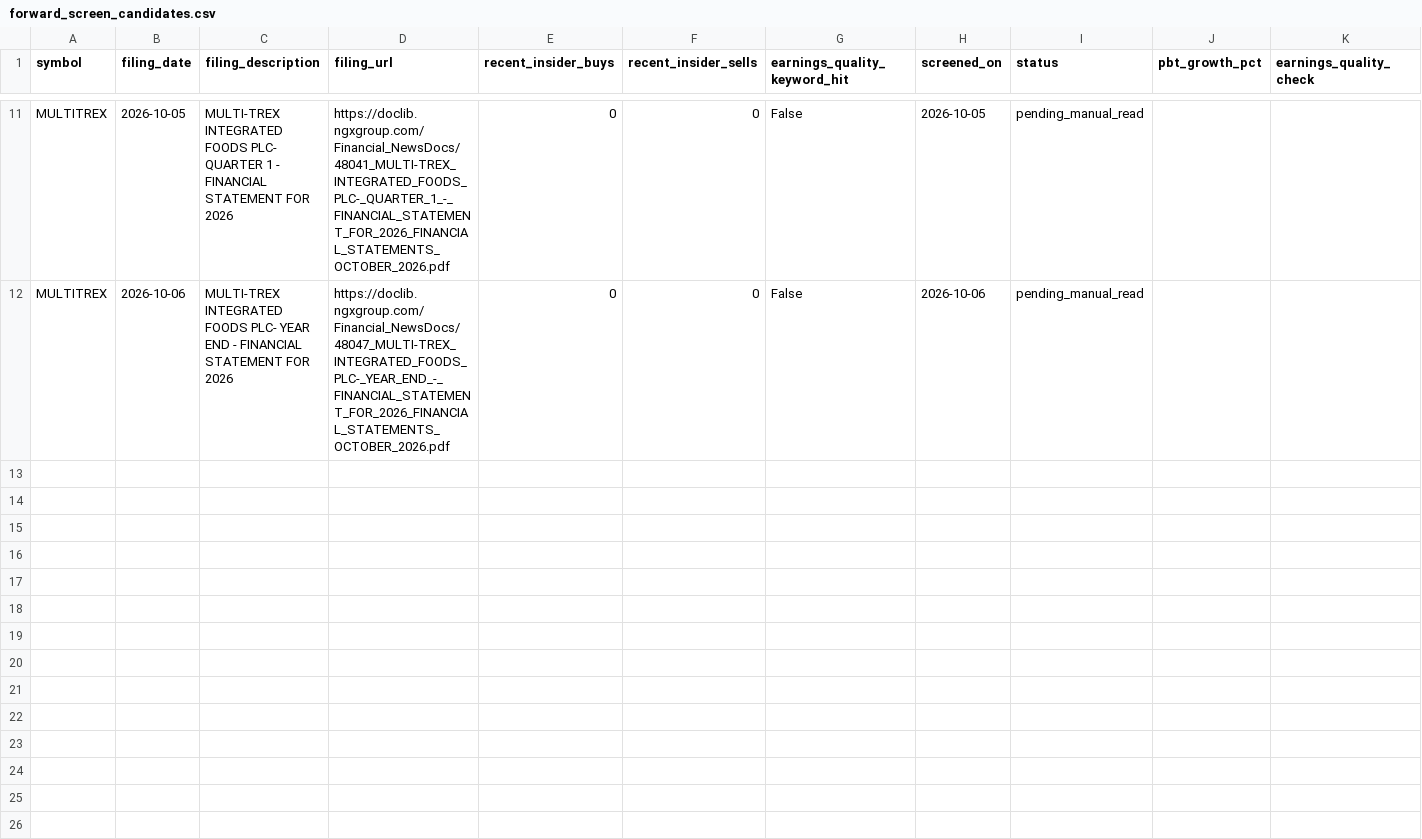
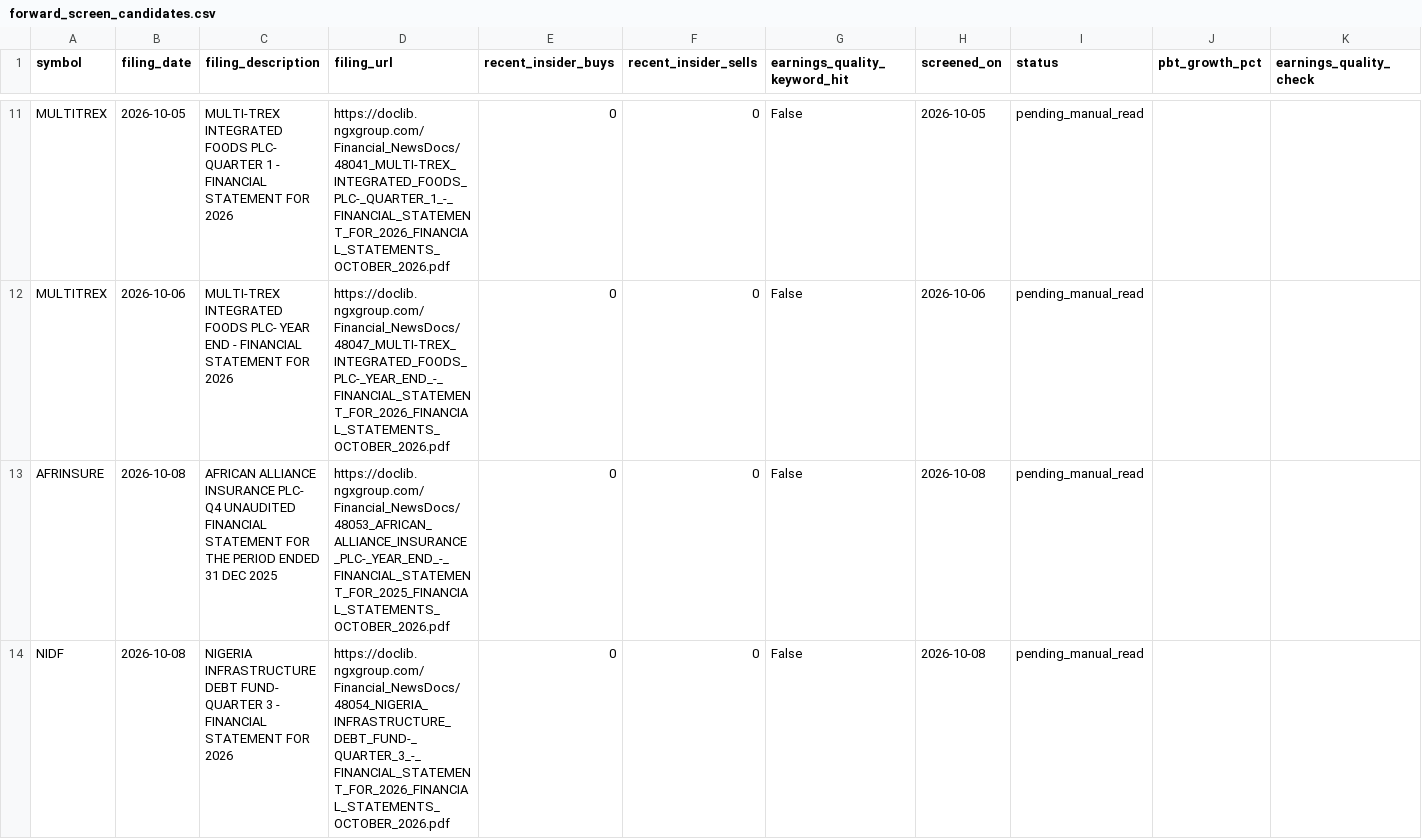
Before and after one commit to EbiNGX/ngx-data, a CSV file: forward_screen_candidates.csv, drawn as a sheet; only a part is shown, gaps mark what is left out; rows hold the shown columns only; the diff names each change by its address in the sheet, - before the commit and + after, or states it on an @@ line.

```diff
--- a/forward_screen_candidates.csv
+++ b/forward_screen_candidates.csv
+row 13: AFRINSURE | 2026-10-08 | AFRICAN ALLIANCE INSURANCE PLC- Q4 UNAUDITED FINANCIAL STATEMENT FOR THE PERIOD ENDED 31 DEC 2025 | https://doclib.ngxgroup.com/Financial_NewsDocs/48053_AFRICAN_ALLIANCE_INSURANCE_PLC-_YEAR_END_-_FINANCIAL_STATEMENT_FOR_2025_FINANCIAL_STATEMENTS_OCTOBER_2026.pdf | 0 | 0 | False | 2026-10-08 | pending_manual_read
+row 14: NIDF | 2026-10-08 | NIGERIA INFRASTRUCTURE DEBT FUND- QUARTER 3 - FINANCIAL STATEMENT FOR 2026 | https://doclib.ngxgroup.com/Financial_NewsDocs/48054_NIGERIA_INFRASTRUCTURE_DEBT_FUND-_QUARTER_3_-_FINANCIAL_STATEMENT_FOR_2026_FINANCIAL_STATEMENTS_OCTOBER_2026.pdf | 0 | 0 | False | 2026-10-08 | pending_manual_read
```
Also changed, not shown: 53 other files.
